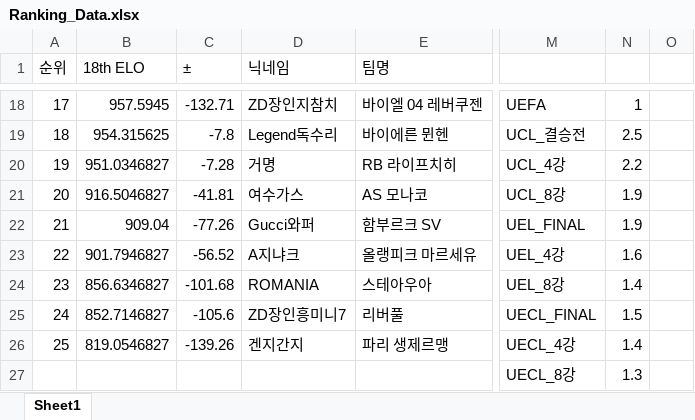
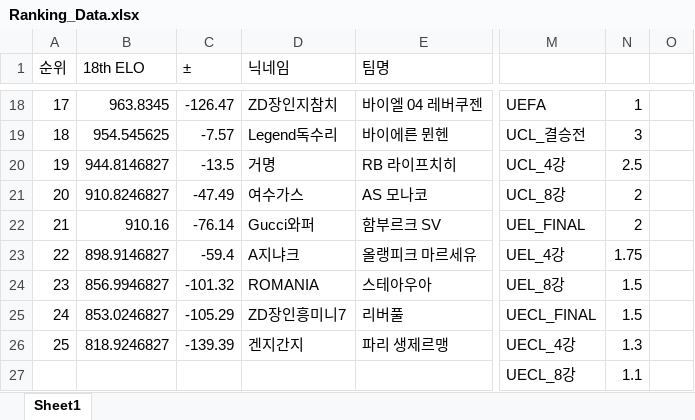
Before and after one commit to xldyxl/AllStar-Ranking-ELO-, an Excel workbook: Ranking_Data.xlsx, sheet Sheet1, drawn as a sheet; only a part is shown, gaps mark what is left out; values as stored, in another font and other column widths than the file's, no borders; the diff covers the shown part only; the diff names each change by its address in the sheet, - before the commit and + after, or states it on an @@ line.

```diff
--- a/Ranking_Data.xlsx (sheet Sheet1)
+++ b/Ranking_Data.xlsx (sheet Sheet1)
-B18 (18th ELO): 957.5945
+B18 (18th ELO): 963.8345
-C18 (±): -132.71
+C18 (±): -126.47
-B19 (18th ELO): 954.315625
+B19 (18th ELO): 954.545625
-C19 (±): -7.8
+C19 (±): -7.57
-N19: 2.5
+N19: 3
-B20 (18th ELO): 951.0346827
+B20 (18th ELO): 944.8146827
-C20 (±): -7.28
+C20 (±): -13.5
-N20: 2.2
+N20: 2.5
-B21 (18th ELO): 916.5046827
+B21 (18th ELO): 910.8246827
-C21 (±): -41.81
+C21 (±): -47.49
-N21:N22: 1.9
+N21:N22: 2
-B22 (18th ELO): 909.04
+B22 (18th ELO): 910.16
-C22 (±): -77.26
+C22 (±): -76.14
-B23 (18th ELO): 901.7946827
+B23 (18th ELO): 898.9146827
-C23 (±): -56.52
+C23 (±): -59.4
-N23: 1.6
+N23: 1.75
-B24 (18th ELO): 856.6346827
+B24 (18th ELO): 856.9946827
-C24 (±): -101.68
+C24 (±): -101.32
-N24: 1.4
+N24: 1.5
-B25 (18th ELO): 852.7146827
+B25 (18th ELO): 853.0246827
-C25 (±): -105.6
+C25 (±): -105.29
-B26 (18th ELO): 819.0546827
+B26 (18th ELO): 818.9246827
-C26 (±): -139.26
+C26 (±): -139.39
-N26: 1.4
+N26: 1.3
-N27: 1.3
+N27: 1.1
```
Also changed, not shown: 57 edited cells elsewhere in this sheet.
